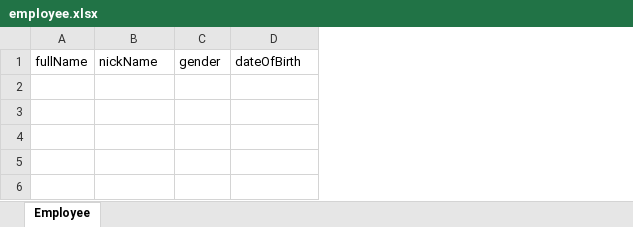
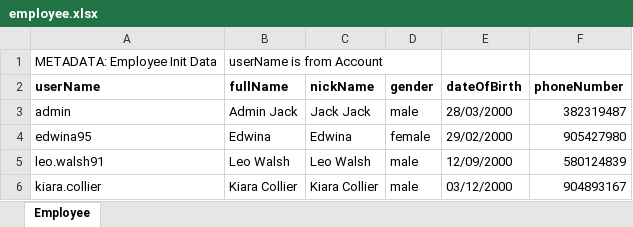
Before and after one commit to binhnguyen00/marci, an Excel workbook: hr/employee/src/main/resources/workbooks/employee.xlsx, sheet Employee, drawn as a sheet; values as stored, in another font and other column widths than the file's, no borders; removed rows and columns are numbered as before the commit, all else as after; the diff names each change by its address in the sheet, - before the commit and + after, or states it on an @@ line.

Commit message:
Implement init Account & Employee data

```diff
--- a/hr/employee/src/main/resources/workbooks/employee.xlsx (sheet Employee)
+++ b/hr/employee/src/main/resources/workbooks/employee.xlsx (sheet Employee)
-column A (fullName), empty
+column A (userName), empty
+column B (fullName), empty
+column F (phoneNumber), empty
+row 1: METADATA: Employee Init Data | userName is from Account
-C2:E2 bold: off
+C2:E2 bold: on
+row 3: admin | Admin Jack | Jack Jack | male | 28/03/2000 | 382319487
+row 4: edwina95 | Edwina | Edwina | female | 29/02/2000 | 905427980
+row 5: leo.walsh91 | Leo Walsh | Leo Walsh | male | 12/09/2000 | 580124839
+row 6: kiara.collier | Kiara Collier | Kiara Collier | male | 03/12/2000 | 904893167
```
Also changed, not shown: hr/account/src/main/resources/workbooks/account.xlsx, 8 other files.
